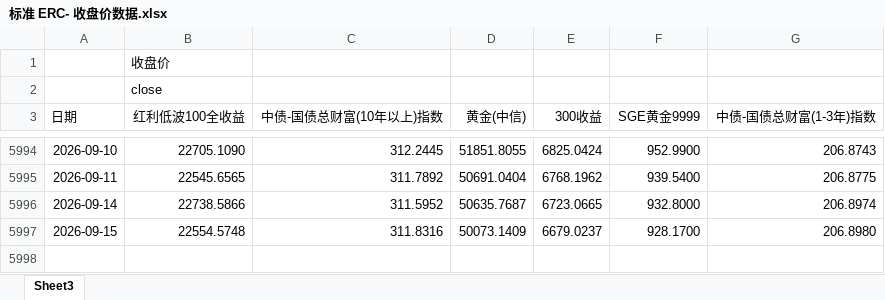
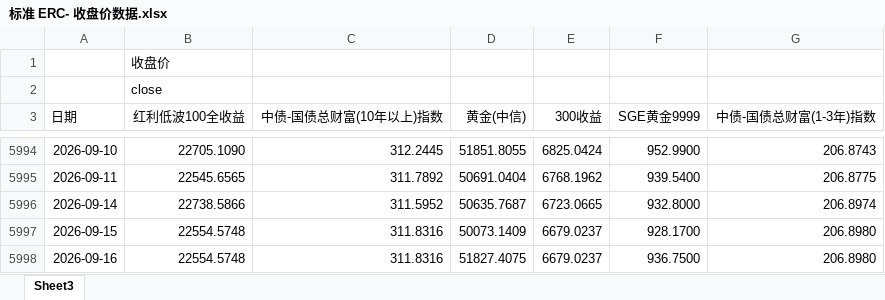
Before and after one commit to Lo2004/erc-streamlit-dashboard, an Excel workbook: data/标准 ERC- 收盘价数据.xlsx, sheet Sheet3, drawn as a sheet; only a part is shown, gaps mark what is left out; values as stored, in another font and other column widths than the file's, no borders; the diff names each change by its address in the sheet, - before the commit and + after, or states it on an @@ line.

Commit message:
Update ERC data through 2026-09-16

```diff
--- a/data/标准 ERC- 收盘价数据.xlsx (sheet Sheet3)
+++ b/data/标准 ERC- 收盘价数据.xlsx (sheet Sheet3)
+row 5998: 2026-09-16 | 22554.5748 | 311.8316 | 51827.4075 | 6679.0237 | 936.7500 | 206.8980
```
Also changed, not shown: 1 other file.
